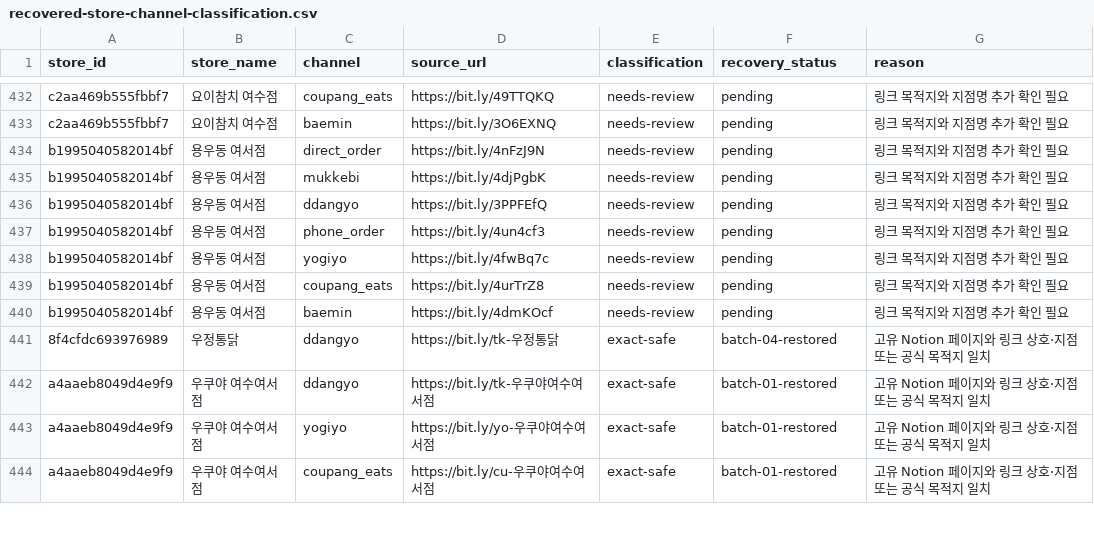
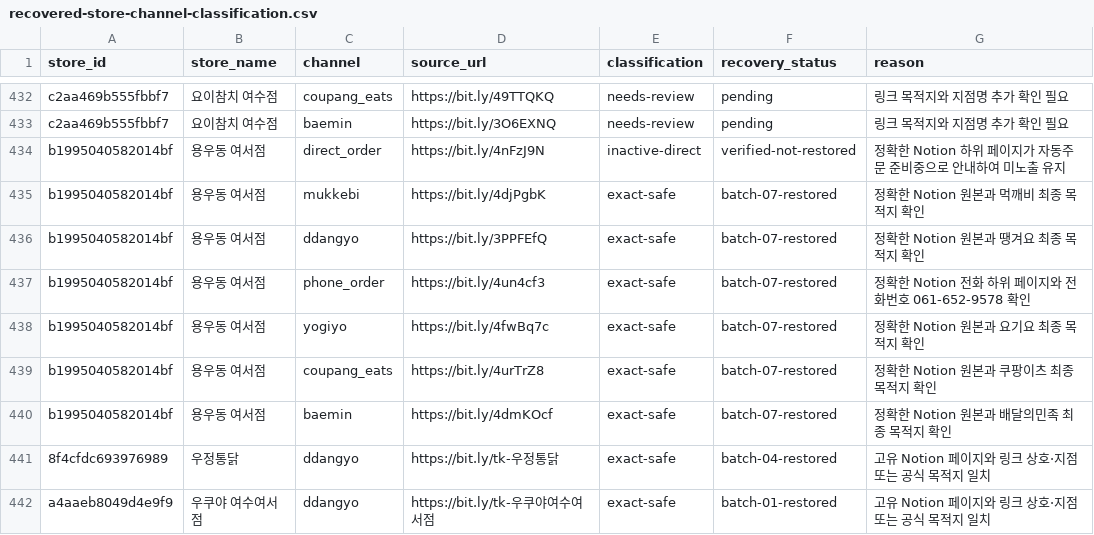
Before and after one commit to daedongyeosu/daedong-yeosu-foodmap-preview, a CSV file: recovered-store-channel-classification.csv, drawn as a sheet; only a part is shown, gaps mark what is left out; the shorter side is filled out with more unchanged rows.

Commit message:
용우동 주문링크 전수검증 결과 기록

```diff
--- a/recovered-store-channel-classification.csv
+++ b/recovered-store-channel-classification.csv
@@ -433,9 +433,9 @@
 "c2aa469b555fbbf7","요이참치 여수점","baemin","https://bit.ly/3O6EXNQ","needs-review","pending","링크 목적지와 지점명 추가 확인 필요"
-"b1995040582014bf","용우동 여서점","direct_order","https://bit.ly/4nFzJ9N","needs-review","pending","링크 목적지와 지점명 추가 확인 필요"
-"b1995040582014bf","용우동 여서점","mukkebi","https://bit.ly/4djPgbK","needs-review","pending","링크 목적지와 지점명 추가 확인 필요"
-"b1995040582014bf","용우동 여서점","ddangyo","https://bit.ly/3PPFEfQ","needs-review","pending","링크 목적지와 지점명 추가 확인 필요"
-"b1995040582014bf","용우동 여서점","phone_order","https://bit.ly/4un4cf3","needs-review","pending","링크 목적지와 지점명 추가 확인 필요"
-"b1995040582014bf","용우동 여서점","yogiyo","https://bit.ly/4fwBq7c","needs-review","pending","링크 목적지와 지점명 추가 확인 필요"
-"b1995040582014bf","용우동 여서점","coupang_eats","https://bit.ly/4urTrZ8","needs-review","pending","링크 목적지와 지점명 추가 확인 필요"
-"b1995040582014bf","용우동 여서점","baemin","https://bit.ly/4dmKOcf","needs-review","pending","링크 목적지와 지점명 추가 확인 필요"
+"b1995040582014bf","용우동 여서점","direct_order","https://bit.ly/4nFzJ9N","inactive-direct","verified-not-restored","정확한 Notion 하위 페이지가 자동주문 준비중으로 안내하여 미노출 유지"
+"b1995040582014bf","용우동 여서점","mukkebi","https://bit.ly/4djPgbK","exact-safe","batch-07-restored","정확한 Notion 원본과 먹깨비 최종 목적지 확인"
+"b1995040582014bf","용우동 여서점","ddangyo","https://bit.ly/3PPFEfQ","exact-safe","batch-07-restored","정확한 Notion 원본과 땡겨요 최종 목적지 확인"
+"b1995040582014bf","용우동 여서점","phone_order","https://bit.ly/4un4cf3","exact-safe","batch-07-restored","정확한 Notion 전화 하위 페이지와 전화번호 061-652-9578 확인"
+"b1995040582014bf","용우동 여서점","yogiyo","https://bit.ly/4fwBq7c","exact-safe","batch-07-restored","정확한 Notion 원본과 요기요 최종 목적지 확인"
+"b1995040582014bf","용우동 여서점","coupang_eats","https://bit.ly/4urTrZ8","exact-safe","batch-07-restored","정확한 Notion 원본과 쿠팡이츠 최종 목적지 확인"
+"b1995040582014bf","용우동 여서점","baemin","https://bit.ly/4dmKOcf","exact-safe","batch-07-restored","정확한 Notion 원본과 배달의민족 최종 목적지 확인"
 "8f4cfdc693976989","우정통닭","ddangyo","https://bit.ly/tk-우정통닭","exact-safe","batch-04-restored","고유 Notion 페이지와 링크 상호·지점 또는 공식 목적지 일치"
```
